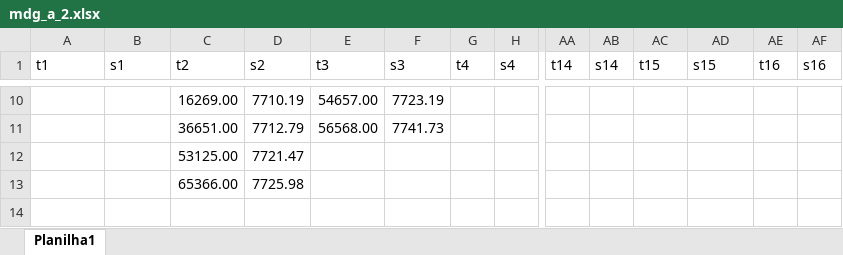
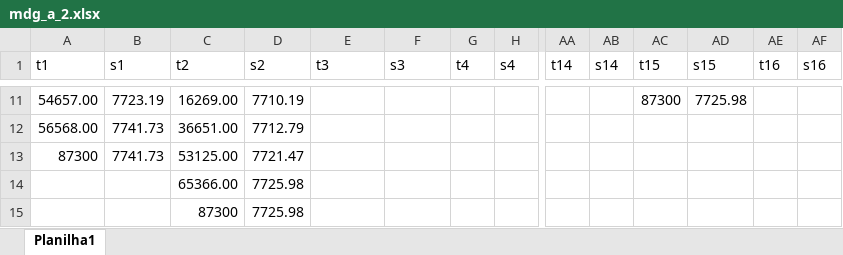
Before and after one commit to vensller/Maximum-Diversity-Problem, an Excel workbook: Resultados/MDG-a/mdg_a_2.xlsx, sheet Planilha1, drawn as a sheet; only a part is shown, gaps mark what is left out; values as stored, in another font and other column widths than the file's, no borders; addresses are those after the commit; rows hold the shown columns only; the diff covers the shown part only; the diff names each change by its address in the sheet, - before the commit and + after, or states it on an @@ line.

```diff
--- a/Resultados/MDG-a/mdg_a_2.xlsx (sheet Planilha1)
+++ b/Resultados/MDG-a/mdg_a_2.xlsx (sheet Planilha1)
-A11 (t1): (empty)
+A11 (t1): 54657.00
-B11 (s1): (empty)
+B11 (s1): 7723.19
-E11 (t3): 54657.00
+E11 (t3): (empty)
-F11 (s3): 7723.19
+F11 (s3): (empty)
-AC11 (t15): (empty)
+AC11 (t15): 87300
-AD11 (s15): (empty)
+AD11 (s15): 7725.98
-A12 (t1): (empty)
+A12 (t1): 56568.00
-B12:B13 (s1): (empty)
+B12:B13 (s1): 7741.73
-E12 (t3): 56568.00
+E12 (t3): (empty)
-F12 (s3): 7741.73
+F12 (s3): (empty)
-A13 (t1): (empty)
+A13 (t1): 87300
+row 15:  |  | 87300 | 7725.98
```
Also changed, not shown: 1 added row and 64 edited cells elsewhere in this sheet, Resultados/MDG-a/mdg_a_3.xlsx, 13 other files.
